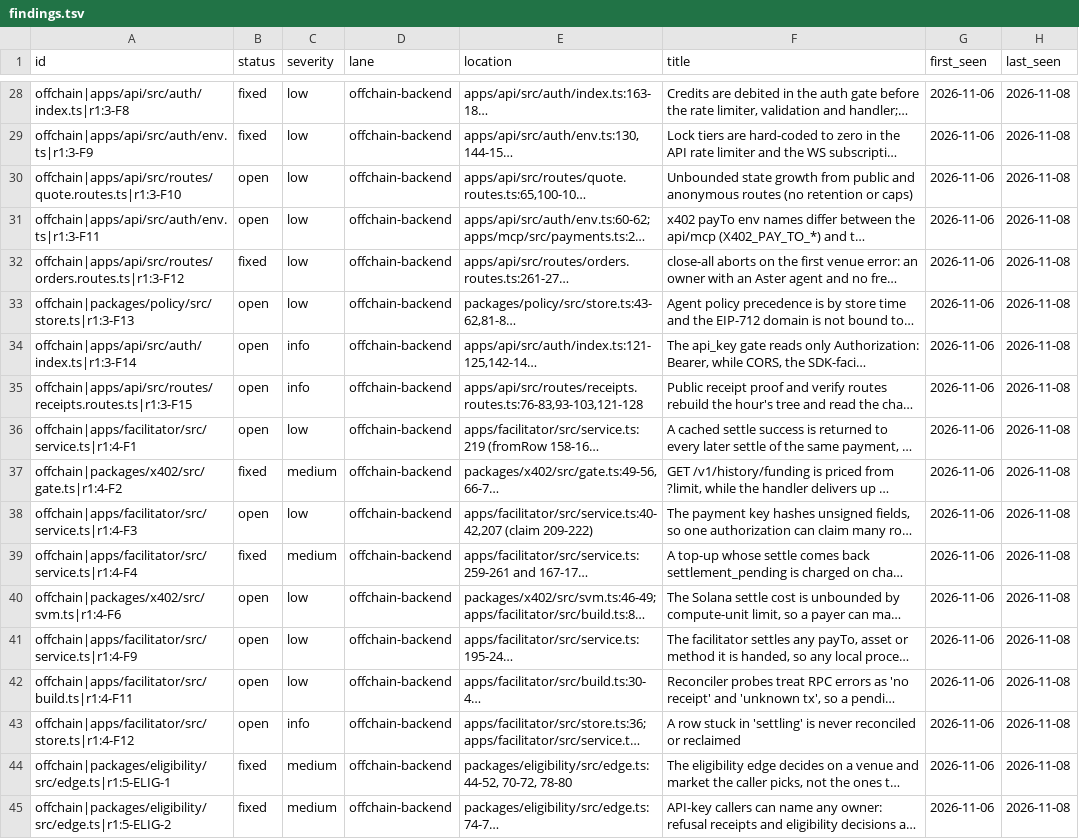
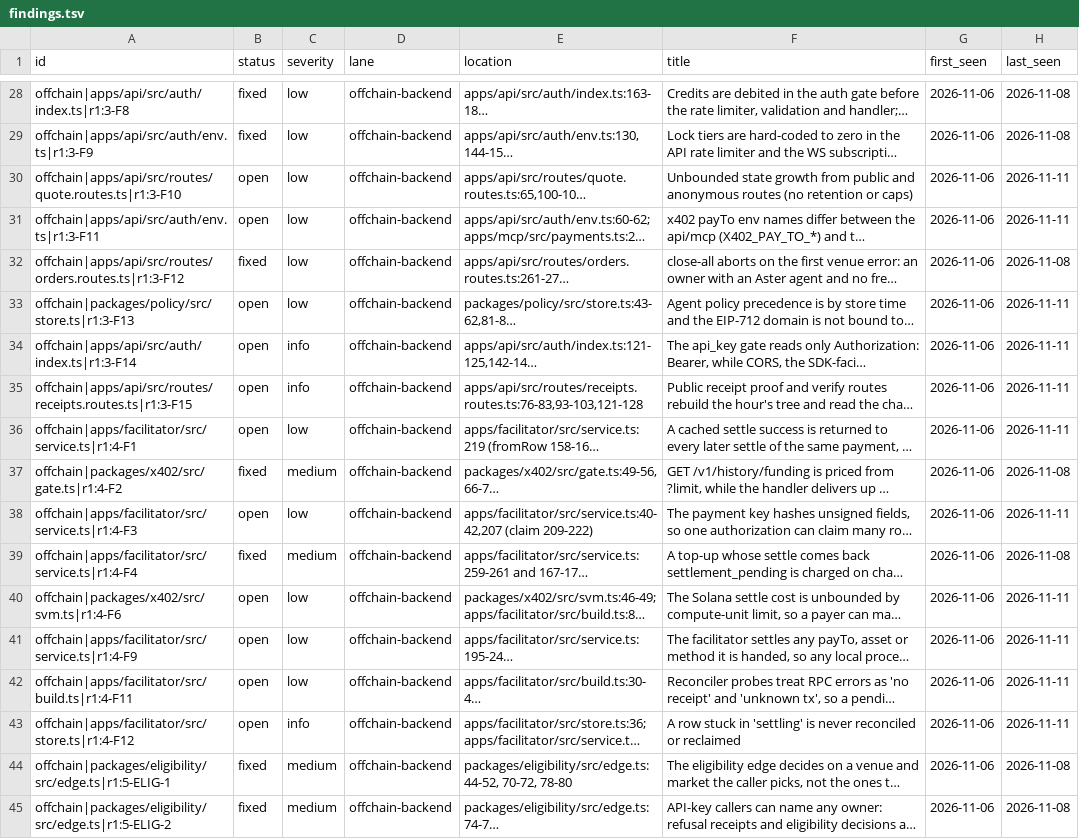
Before and after one commit to capstandev/capstan, a TSV file: .audit-grade/findings.tsv, drawn as a sheet; only a part is shown, gaps mark what is left out; long unchanged cells end in …; the diff covers the shown part only; the diff names each change by its address in the sheet, - before the commit and + after, or states it on an @@ line.

```diff
--- a/.audit-grade/findings.tsv
+++ b/.audit-grade/findings.tsv
-H30:H31 (last_seen): 2026-11-08
+H30:H31 (last_seen): 2026-11-11
-H33:H36 (last_seen): 2026-11-08
+H33:H36 (last_seen): 2026-11-11
-H38 (last_seen): 2026-11-08
+H38 (last_seen): 2026-11-11
-H40:H43 (last_seen): 2026-11-08
+H40:H43 (last_seen): 2026-11-11
```
Also changed, not shown: 57 edited cells elsewhere in this file, .audit-grade/history.tsv.
